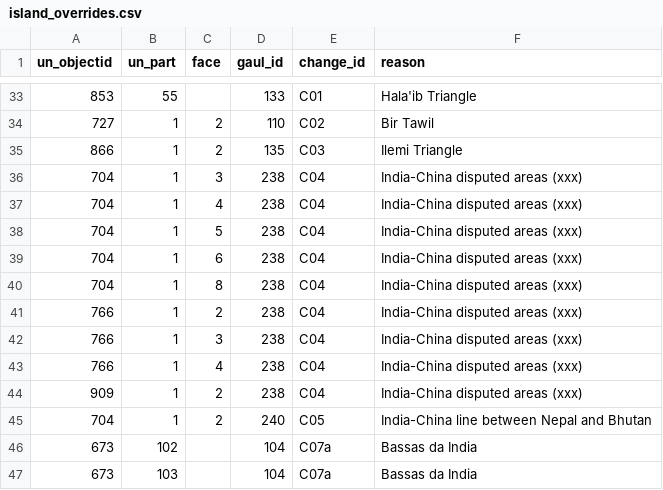
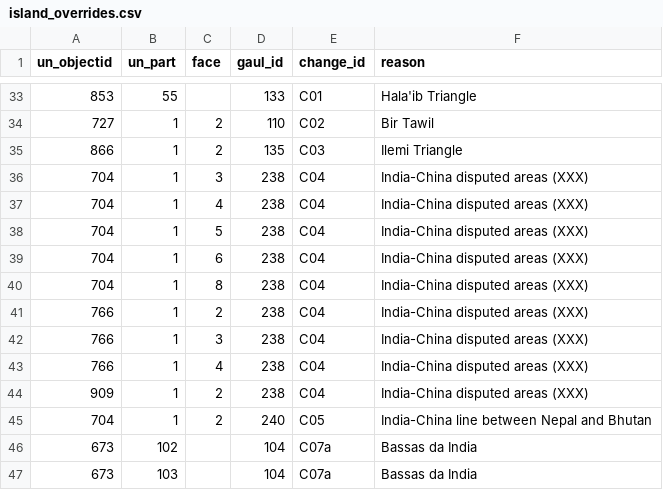
Before and after one commit to OCHA-DAP/adm0-app, a CSV file: inputs/build/island_overrides.csv, drawn as a sheet; only a part is shown, gaps mark what is left out.

```diff
--- a/inputs/build/island_overrides.csv
+++ b/inputs/build/island_overrides.csv
@@ -35,11 +35,11 @@ un_objectid,un_part,face,gaul_id,change_id,reason
 866,1,2,135,C03,Ilemi Triangle
-704,1,3,238,C04,India-China disputed areas (xxx)
-704,1,4,238,C04,India-China disputed areas (xxx)
-704,1,5,238,C04,India-China disputed areas (xxx)
-704,1,6,238,C04,India-China disputed areas (xxx)
-704,1,8,238,C04,India-China disputed areas (xxx)
-766,1,2,238,C04,India-China disputed areas (xxx)
-766,1,3,238,C04,India-China disputed areas (xxx)
-766,1,4,238,C04,India-China disputed areas (xxx)
-909,1,2,238,C04,India-China disputed areas (xxx)
+704,1,3,238,C04,India-China disputed areas (XXX)
+704,1,4,238,C04,India-China disputed areas (XXX)
+704,1,5,238,C04,India-China disputed areas (XXX)
+704,1,6,238,C04,India-China disputed areas (XXX)
+704,1,8,238,C04,India-China disputed areas (XXX)
+766,1,2,238,C04,India-China disputed areas (XXX)
+766,1,3,238,C04,India-China disputed areas (XXX)
+766,1,4,238,C04,India-China disputed areas (XXX)
+909,1,2,238,C04,India-China disputed areas (XXX)
 704,1,2,240,C05,India-China line between Nepal and Bhutan
```
Also changed, not shown: inputs/build/gaul_links.csv, inputs/build/review_decisions.csv, 21 other files.
